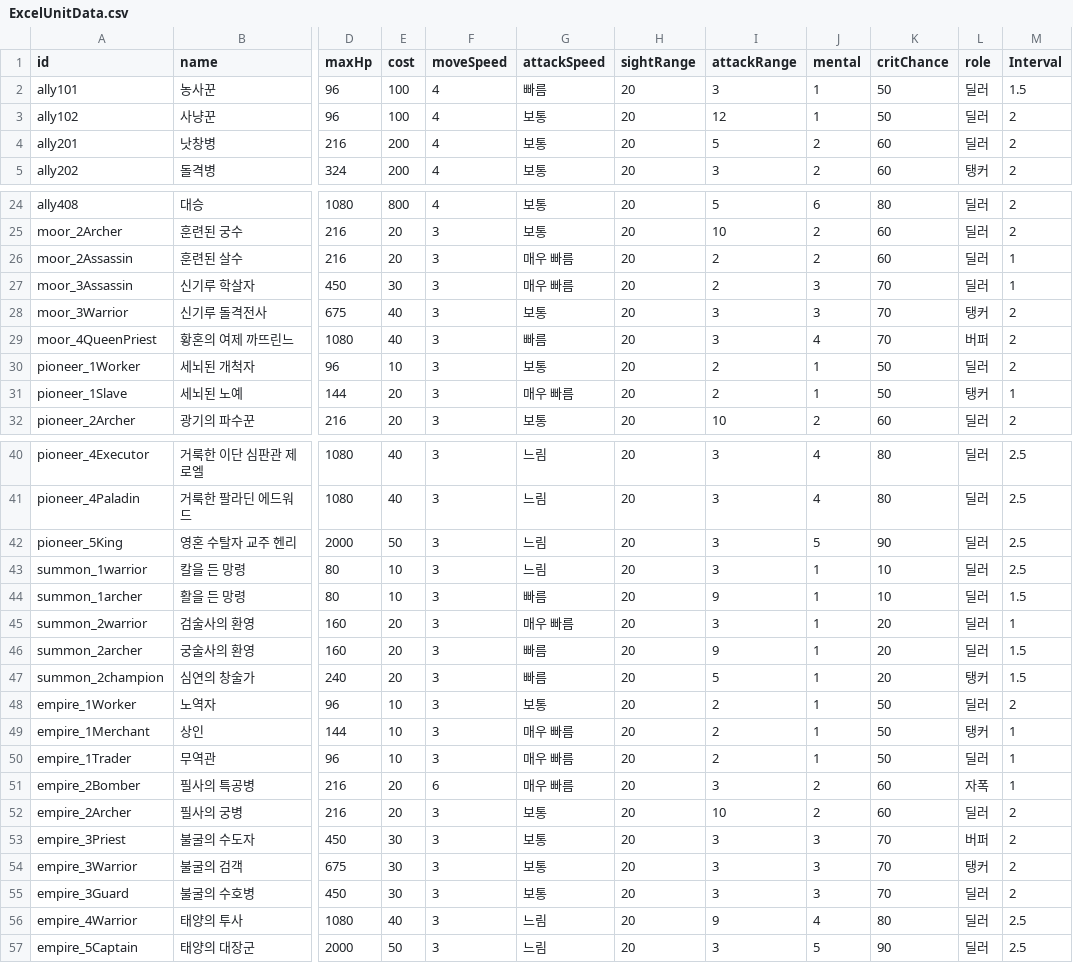
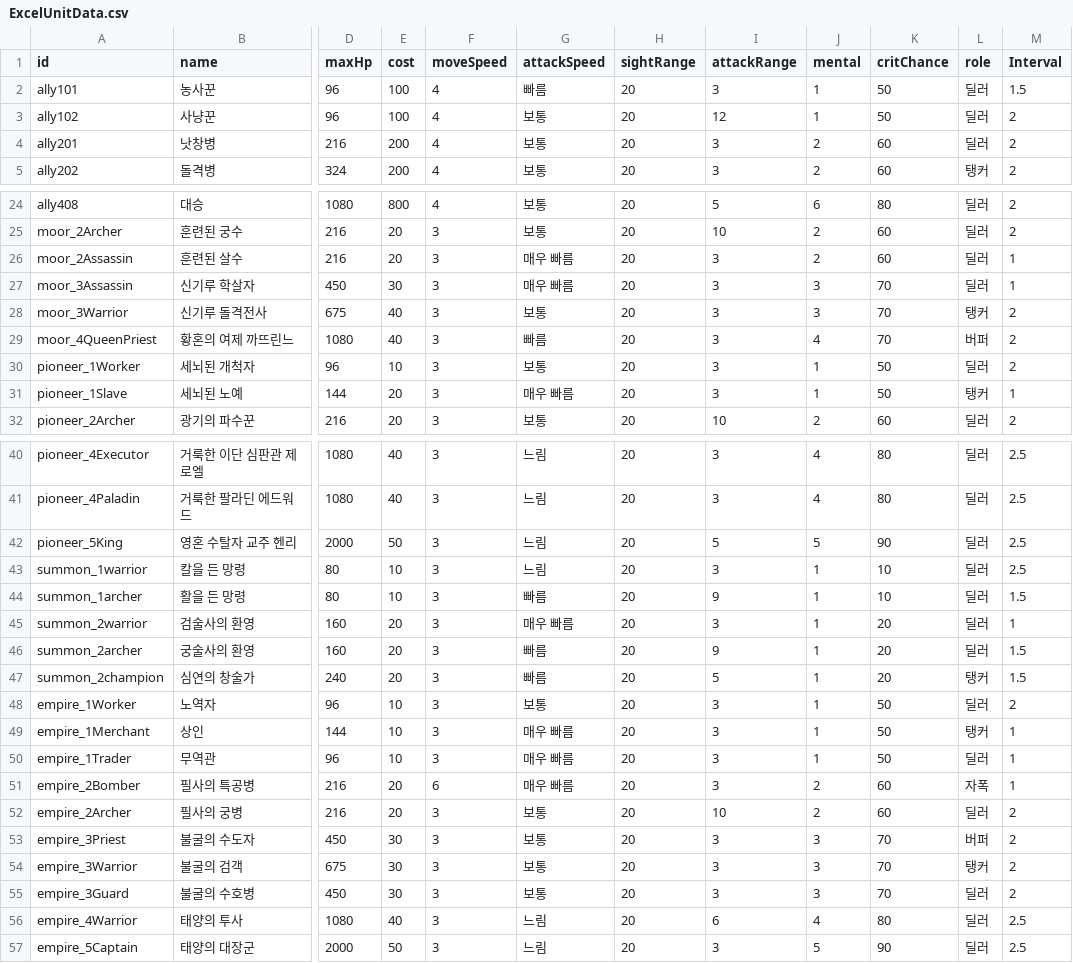
Before and after one commit to Team-Custos/Project_UndyingDefense, a CSV file: Assets/ExcelUnitData.csv, drawn as a sheet; only a part is shown, gaps mark what is left out; the diff names each change by its address in the sheet, - before the commit and + after, or states it on an @@ line.

Commit message:
260624
- 스킬 데이터, 효과 수정
- 5captain 특수 능력 영생 추가
- 스킬 string data 수정

```diff
--- a/Assets/ExcelUnitData.csv
+++ b/Assets/ExcelUnitData.csv
-I4 (attackRange): 5
+I4 (attackRange): 3
-I26:I27 (attackRange): 2
+I26:I27 (attackRange): 3
-I30:I31 (attackRange): 2
+I30:I31 (attackRange): 3
-I42 (attackRange): 3
+I42 (attackRange): 5
-I48:I50 (attackRange): 2
+I48:I50 (attackRange): 3
-I56 (attackRange): 9
+I56 (attackRange): 6
```
Also changed, not shown: 41 other files.
